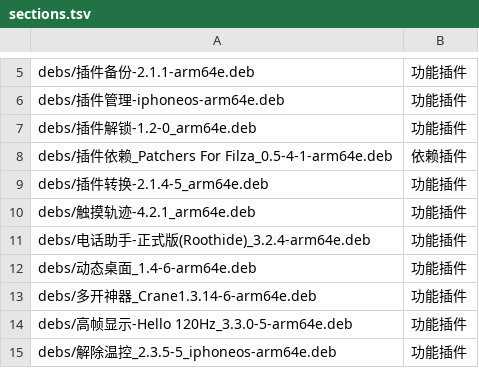
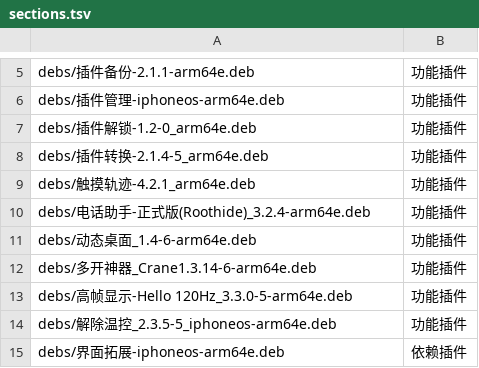
Before and after one commit to 154328106/repo, a TSV file: config/sections.tsv, drawn as a sheet; only a part is shown, gaps mark what is left out; the shorter side is filled out with more unchanged rows; the diff names each change by its address in the sheet, - before the commit and + after, or states it on an @@ line.

Commit message:
Remove 插件依赖_Patchers For Filza_0.5-4-1-arm64e

```diff
--- a/config/sections.tsv
+++ b/config/sections.tsv
-row 8: debs/插件依赖_Patchers For Filza_0.5-4-1-arm64e.deb | 依赖插件
```
Also changed, not shown: 1 other file.
